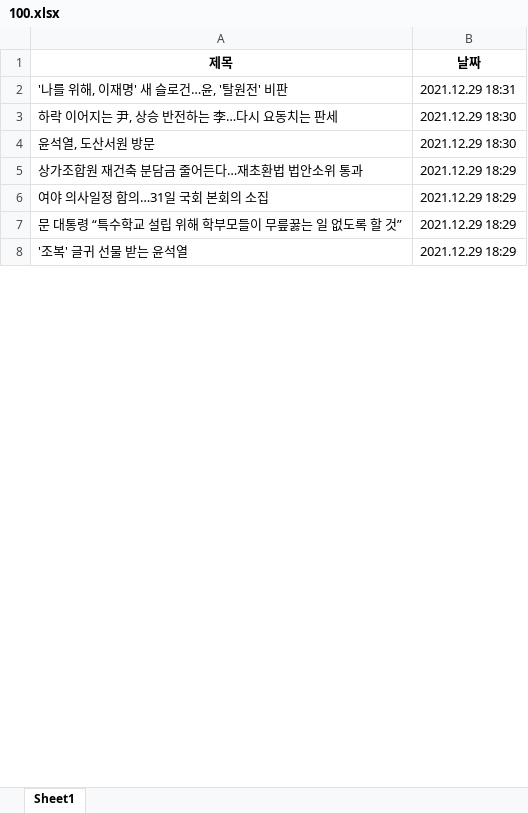
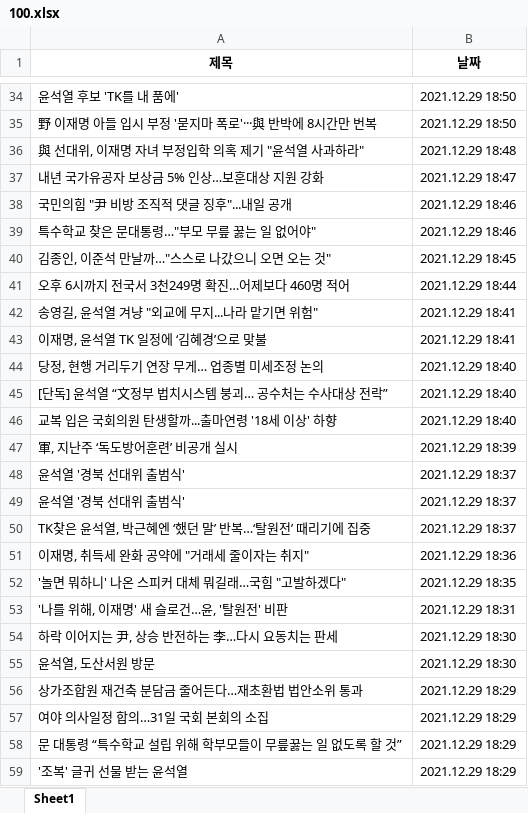
Before and after one commit to Insight-Sogang-Univ/Upennsolution_Project, an Excel workbook: backend/data/100.xlsx, sheet Sheet1, drawn as a sheet; only a part is shown, gaps mark what is left out; values as stored, in another font and other column widths than the file's, no borders; the diff covers the shown part only; the diff names each change by its address in the sheet, - before the commit and + after, or states it on an @@ line.

```diff
--- a/backend/data/100.xlsx (sheet Sheet1)
+++ b/backend/data/100.xlsx (sheet Sheet1)
+row 34: 윤석열 후보 'TK를 내 품에' | 2021.12.29 18:50
+row 35: 野 이재명 아들 입시 부정 '묻지마 폭로'···與 반박에 8시간만 번복 | 2021.12.29 18:50
+row 36: 與 선대위, 이재명 자녀 부정입학 의혹 제기 "윤석열 사과하라" | 2021.12.29 18:48
+row 37: 내년 국가유공자 보상금 5% 인상…보훈대상 지원 강화 | 2021.12.29 18:47
+row 38: 국민의힘 "尹 비방 조직적 댓글 징후"...내일 공개 | 2021.12.29 18:46
+row 39: 특수학교 찾은 문대통령…"부모 무릎 꿇는 일 없어야" | 2021.12.29 18:46
+row 40: 김종인, 이준석 만날까…"스스로 나갔으니 오면 오는 것" | 2021.12.29 18:45
+row 41: 오후 6시까지 전국서 3천249명 확진…어제보다 460명 적어 | 2021.12.29 18:44
+row 42: 송영길, 윤석열 겨냥 "외교에 무지...나라 맡기면 위험" | 2021.12.29 18:41
+row 43: 이재명, 윤석열 TK 일정에 ‘김혜경’으로 맞불 | 2021.12.29 18:41
+row 44: 당정, 현행 거리두기 연장 무게… 업종별 미세조정 논의 | 2021.12.29 18:40
+row 45: [단독] 윤석열 “文정부 법치시스템 붕괴… 공수처는 수사대상 전락” | 2021.12.29 18:40
+row 46: 교복 입은 국회의원 탄생할까...출마연령 '18세 이상' 하향 | 2021.12.29 18:40
+row 47: 軍, 지난주 ‘독도방어훈련’ 비공개 실시 | 2021.12.29 18:39
+row 48: 윤석열 '경북 선대위 출범식' | 2021.12.29 18:37
+row 49: 윤석열 '경북 선대위 출범식' | 2021.12.29 18:37
+row 50: TK찾은 윤석열, 박근혜엔 ‘했던 말’ 반복…‘탈원전’ 때리기에 집중 | 2021.12.29 18:37
+row 51: 이재명, 취득세 완화 공약에 "거래세 줄이자는 취지" | 2021.12.29 18:36
+row 52: '놀면 뭐하니' 나온 스피커 대체 뭐길래…국힘 "고발하겠다" | 2021.12.29 18:35
```
Also changed, not shown: 32 added rows, 71 removed rows and 1 edited cell elsewhere in this sheet, backend/data/001.xlsx, backend/data/101.xlsx, 12 other files.
